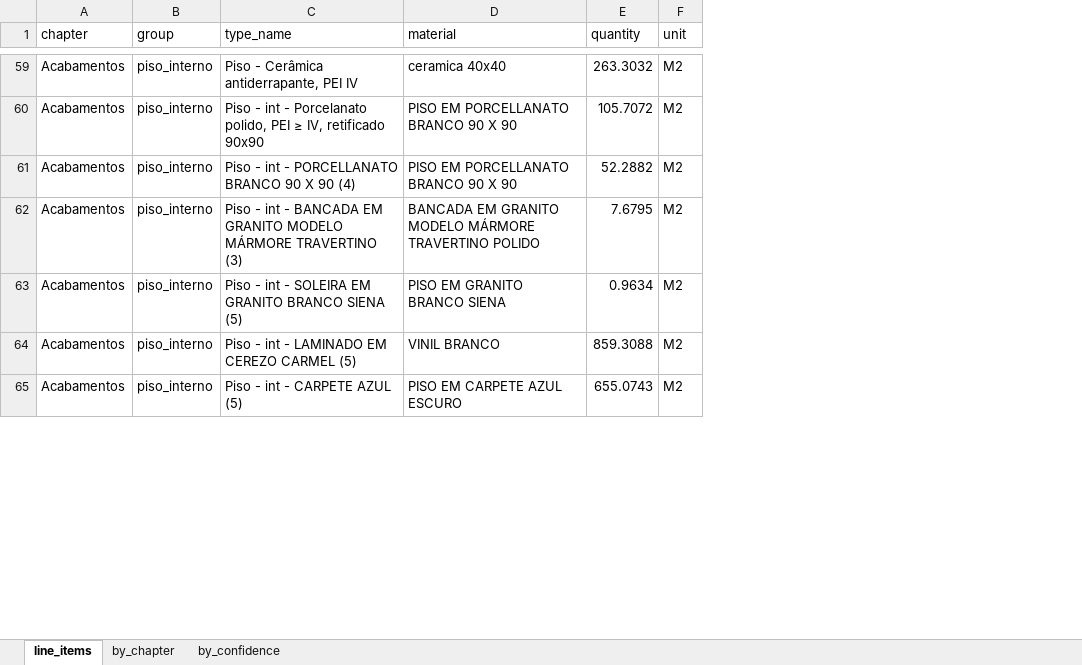
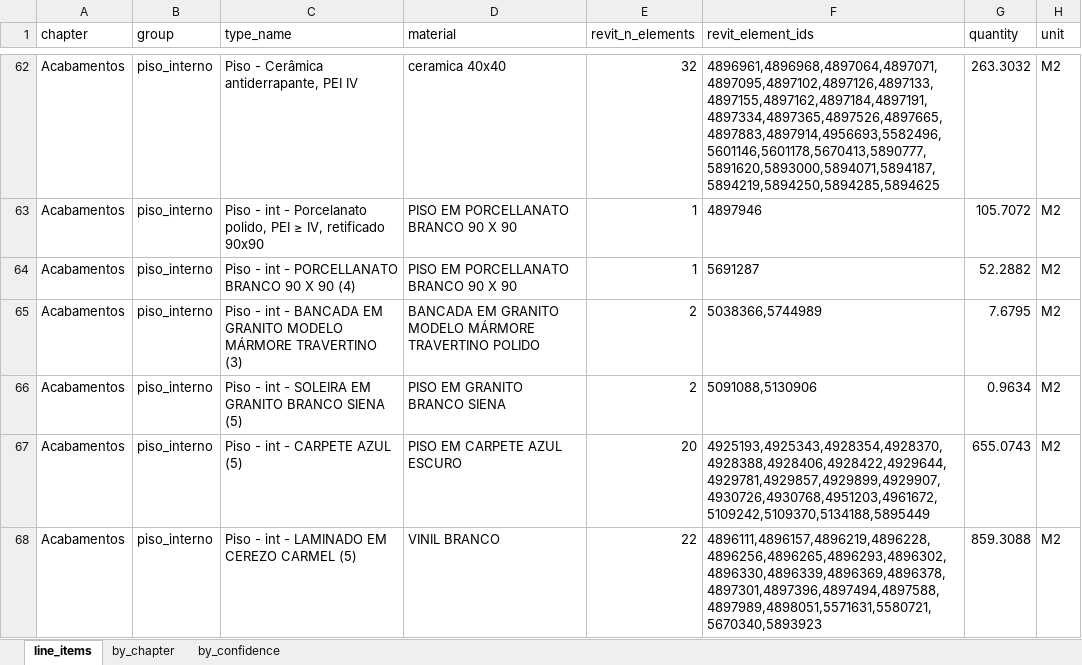
Before and after one commit to usernotusingit/sinapiRevit, an Excel workbook: output/orcamento_MG_SD.xlsx, sheet line_items, drawn as a sheet; only a part is shown, gaps mark what is left out; values as stored, in another font and other column widths than the file's, no borders; the diff covers the shown part only; the diff names each change by its address in the sheet, - before the commit and + after, or states it on an @@ line.

```diff
--- a/output/orcamento_MG_SD.xlsx (sheet line_items)
+++ b/output/orcamento_MG_SD.xlsx (sheet line_items)
+column E (revit_n_elements), rows 62-66: 32 | 1 | 1 | 2 | 2; row 68: 22
+column F (revit_element_ids), rows 62-66: 4896961,4896968,4897064,4897071,4897095,4897102,4897126,4897133,4897155,4897162,4897184,4897191,4897334,4897365,4897526,4897665,4897883,4897914,4956693,5582496,5601146,5601178,5670413,5890777,5891620,5893000,5894071,5894187,5894219,5894250,5894285,5894625 | 4897946 | 5691287 | 5038366,5744989 | 5091088,5130906; row 68: 4896111,4896157,4896219,4896228,4896256,4896265,4896293,4896302,4896330,4896339,4896369,4896378,4897301,4897396,4897494,4897588,4897989,4898051,5571631,5580721,5670340,5893923
@@ row 65 moved to row 67: Acabamentos @@
```
Also changed, not shown: 27 added rows, 14 removed rows, 5 moved rows and 99 edited cells elsewhere in this sheet, sheet by_chapter, sheet by_confidence, output/orcamento_MG_CD.xlsx, 6 other files.
